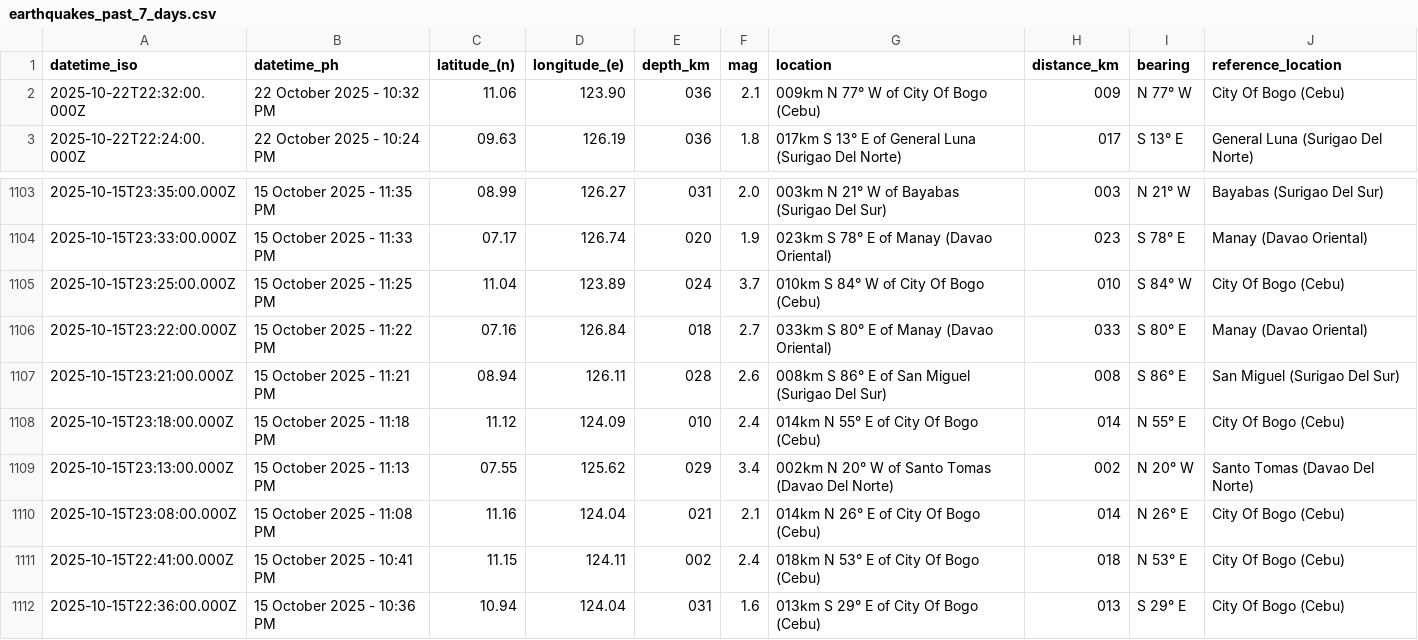
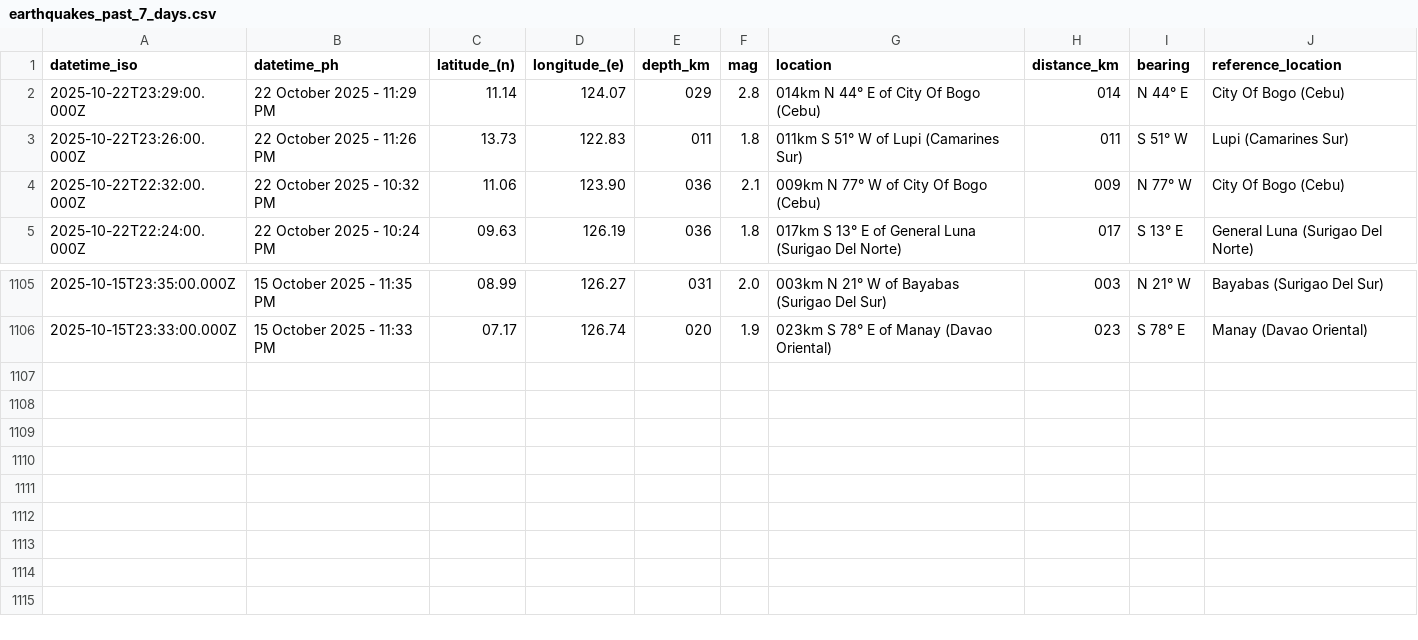
Before and after one commit to Waytii/chamthesleeptalker, a CSV file: earthquakes_past_7_days.csv, drawn as a sheet; only a part is shown, gaps mark what is left out.

```diff
--- a/earthquakes_past_7_days.csv
+++ b/earthquakes_past_7_days.csv
@@ -1,2 +1,4 @@
 datetime_iso,datetime_ph,latitude_(n),longitude_(e),depth_km,mag,location,distance_km,bearing,reference_location
+2025-10-22T23:29:00.000Z,22 October 2025 - 11:29 PM,11.14,124.07,029,2.8,014km N 44° E of City Of Bogo (Cebu),014,N 44° E,City Of Bogo (Cebu)
+2025-10-22T23:26:00.000Z,22 October 2025 - 11:26 PM,13.73,122.83,011,1.8,011km S 51° W of Lupi (Camarines Sur),011,S 51° W,Lupi (Camarines Sur)
 2025-10-22T22:32:00.000Z,22 October 2025 - 10:32 PM,11.06,123.90,036,2.1,009km N 77° W of City Of Bogo (Cebu),009,N 77° W,City Of Bogo (Cebu)
@@ -1104,9 +1106 @@ datetime_iso,datetime_ph,latitude_(n),longitude_(e),depth_km,mag,location,distan
 2025-10-15T23:33:00.000Z,15 October 2025 - 11:33 PM,07.17,126.74,020,1.9,023km S 78° E of Manay (Davao Oriental),023,S 78° E,Manay (Davao Oriental)
-2025-10-15T23:25:00.000Z,15 October 2025 - 11:25 PM,11.04,123.89,024,3.7,010km S 84° W of City Of Bogo (Cebu),010,S 84° W,City Of Bogo (Cebu)
-2025-10-15T23:22:00.000Z,15 October 2025 - 11:22 PM,07.16,126.84,018,2.7,033km S 80° E of Manay (Davao Oriental),033,S 80° E,Manay (Davao Oriental)
-2025-10-15T23:21:00.000Z,15 October 2025 - 11:21 PM,08.94,126.11,028,2.6,008km S 86° E of San Miguel (Surigao Del Sur),008,S 86° E,San Miguel (Surigao Del Sur)
-2025-10-15T23:18:00.000Z,15 October 2025 - 11:18 PM,11.12,124.09,010,2.4,014km N 55° E of City Of Bogo (Cebu),014,N 55° E,City Of Bogo (Cebu)
-2025-10-15T23:13:00.000Z,15 October 2025 - 11:13 PM,07.55,125.62,029,3.4,002km N 20° W of Santo Tomas (Davao Del Norte),002,N 20° W,Santo Tomas (Davao Del Norte)
-2025-10-15T23:08:00.000Z,15 October 2025 - 11:08 PM,11.16,124.04,021,2.1,014km N 26° E of City Of Bogo (Cebu),014,N 26° E,City Of Bogo (Cebu)
-2025-10-15T22:41:00.000Z,15 October 2025 - 10:41 PM,11.15,124.11,002,2.4,018km N 53° E of City Of Bogo (Cebu),018,N 53° E,City Of Bogo (Cebu)
-2025-10-15T22:36:00.000Z,15 October 2025 - 10:36 PM,10.94,124.04,031,1.6,013km S 29° E of City Of Bogo (Cebu),013,S 29° E,City Of Bogo (Cebu)
```
Also changed, not shown: earthquake_summary_stats.csv, earthquakes.csv, 5 other files.
